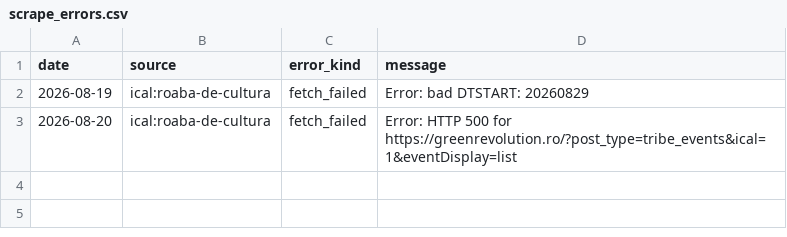
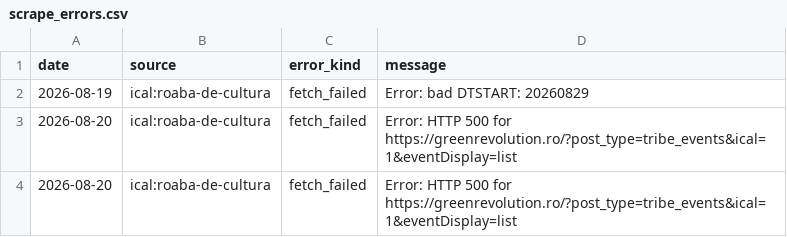
Before and after one commit to FlorinPopaCodes/bucharest-meetup-tracker, a CSV file: data/scrape_errors.csv, drawn as a sheet; the diff names each change by its address in the sheet, - before the commit and + after, or states it on an @@ line.

```diff
--- a/data/scrape_errors.csv
+++ b/data/scrape_errors.csv
+row 4: 2026-08-20 | ical:roaba-de-cultura | fetch_failed | Error: HTTP 500 for https://greenrevolution.ro/?post_type=tribe_events&ical=1&eventDisplay=list
```
Also changed, not shown: data/events.csv, 4 other files.
